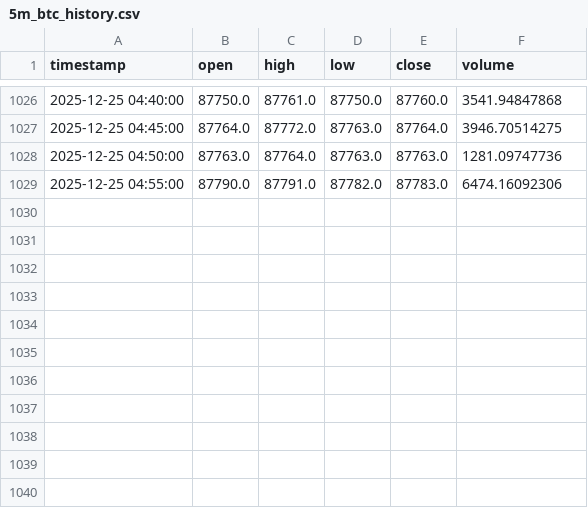
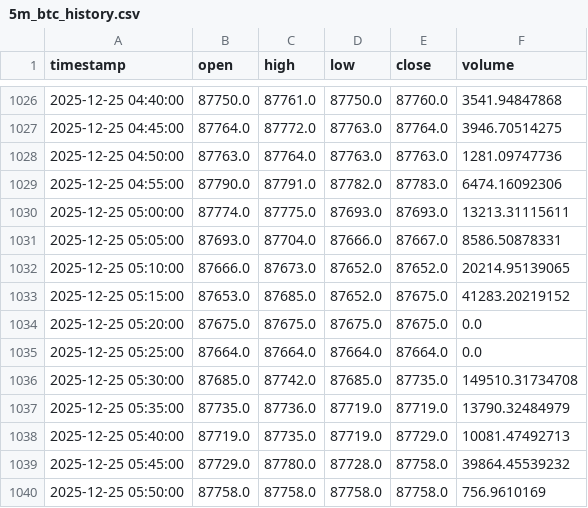
Before and after one commit to shabanvahid0101/trade, a CSV file: trader_bot/dataset/5m_btc_history.csv, drawn as a sheet; only a part is shown, gaps mark what is left out.

```diff
--- a/trader_bot/dataset/5m_btc_history.csv
+++ b/trader_bot/dataset/5m_btc_history.csv
@@ -1029 +1029,12 @@ timestamp,open,high,low,close,volume
 2025-12-25 04:55:00,87790.0,87791.0,87782.0,87783.0,6474.16092306
+2025-12-25 05:00:00,87774.0,87775.0,87693.0,87693.0,13213.31115611
+2025-12-25 05:05:00,87693.0,87704.0,87666.0,87667.0,8586.50878331
+2025-12-25 05:10:00,87666.0,87673.0,87652.0,87652.0,20214.95139065
+2025-12-25 05:15:00,87653.0,87685.0,87652.0,87675.0,41283.20219152
+2025-12-25 05:20:00,87675.0,87675.0,87675.0,87675.0,0.0
+2025-12-25 05:25:00,87664.0,87664.0,87664.0,87664.0,0.0
+2025-12-25 05:30:00,87685.0,87742.0,87685.0,87735.0,149510.31734708
+2025-12-25 05:35:00,87735.0,87736.0,87719.0,87719.0,13790.32484979
+2025-12-25 05:40:00,87719.0,87735.0,87719.0,87729.0,10081.47492713
+2025-12-25 05:45:00,87729.0,87780.0,87728.0,87758.0,39864.45539232
+2025-12-25 05:50:00,87758.0,87758.0,87758.0,87758.0,756.9610169
```
Also changed, not shown: trader_bot/dataset/btc_preprocessed.csv, 8 other files.
